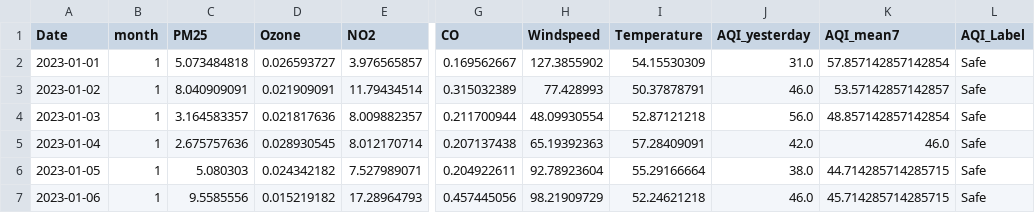
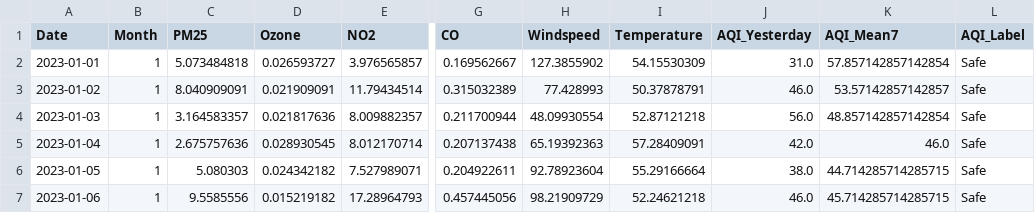
Before and after one commit to ayushib-2/aqi-prediction, a CSV file: data/processed/processed_classification_test.csv, drawn as a sheet; only a part is shown, gaps mark what is left out; the diff names each change by its address in the sheet, - before the commit and + after, or states it on an @@ line.

```diff
--- a/data/processed/processed_classification_test.csv
+++ b/data/processed/processed_classification_test.csv
-B1: month
+B1: Month
-J1: AQI_yesterday
+J1: AQI_Yesterday
-K1: AQI_mean7
+K1: AQI_Mean7
```
Also changed, not shown: data/processed/processed_classification_train.csv, data/processed/processed_classification_train_with_weights.csv, 5 other files.
